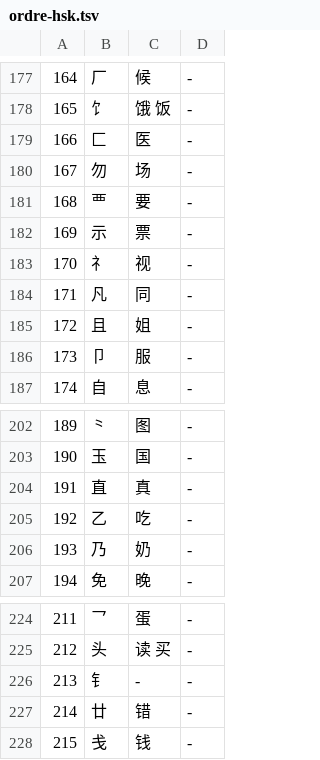
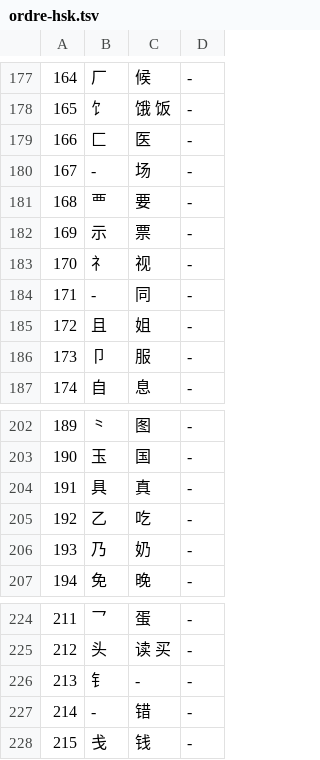
Before and after one commit to jon-gyt/zilin, a TSV file: data/sources/parcours/ordre-hsk.tsv, drawn as a sheet; only a part is shown, gaps mark what is left out; the diff names each change by its address in the sheet, - before the commit and + after, or states it on an @@ line.

```diff
--- a/data/sources/parcours/ordre-hsk.tsv
+++ b/data/sources/parcours/ordre-hsk.tsv
-B180: 勿
+B180: -
-B184: 凡
+B184: -
-B204: 直
+B204: 具
-B227: 廿
+B227: -
```
Also changed, not shown: data/sources/parcours/ordre-lire.tsv, data/sources/surcharges/decoupes.tsv, 3 other files.
